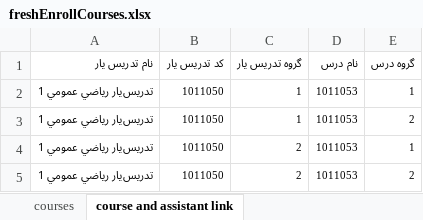
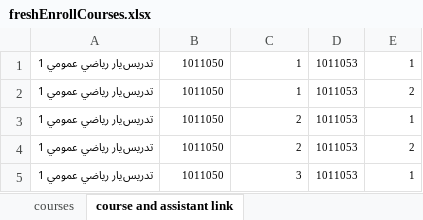
Before and after one commit to aminabvaal/automata-newentries, an Excel workbook: conf/freshEnrollCourses.xlsx, sheet course and assistant link, drawn as a sheet; only a part is shown; the shorter side is filled out with more unchanged rows; values as stored, in another font and other column widths than the file's, no borders; the diff names each change by its address in the sheet, - before the commit and + after, or states it on an @@ line.

```diff
--- a/conf/freshEnrollCourses.xlsx (sheet course and assistant link)
+++ b/conf/freshEnrollCourses.xlsx (sheet course and assistant link)
-row 1: نام تدریس یار | کد تدریس یار | گروه تدریس یار | نام درس | گروه درس
```
Also changed, not shown: sheet courses, conf/colleagereqs.xlsx, 6 other files.
